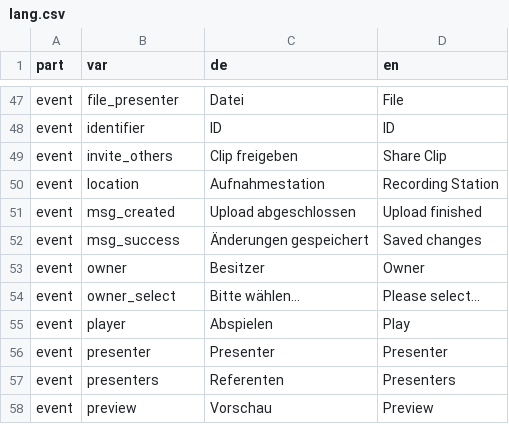
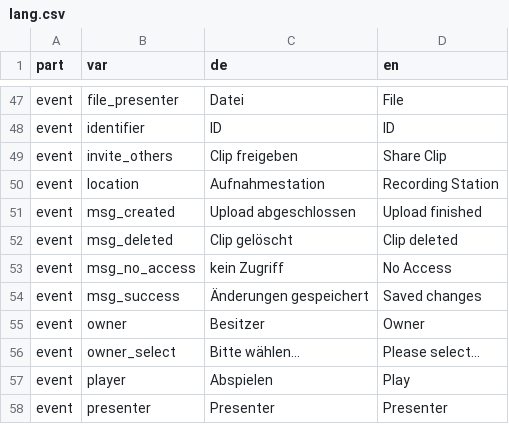
Before and after one commit to opencast-ilias/OpenCast, a CSV file: lang/lang.csv, drawn as a sheet; only a part is shown, gaps mark what is left out; the shorter side is filled out with more unchanged rows.

```diff
--- a/lang/lang.csv
+++ b/lang/lang.csv
@@ -51,2 +51,4 @@ event;location;"Aufnahmestation";"Recording Station"
 event;msg_created;"Upload abgeschlossen";"Upload finished"
+event;msg_deleted;"Clip gelöscht";"Clip deleted"
+event;msg_no_access;"kein Zugriff";"No Access"
 event;msg_success;"Änderungen gespeichert";"Saved changes"
```
Also changed, not shown: 2 other files.
